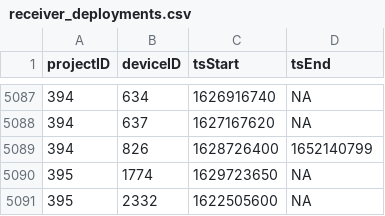
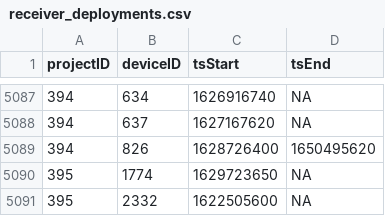
Before and after one commit to MotusWTS/motus-metadata-history, a CSV file: receiver_deployments.csv, drawn as a sheet; only a part is shown, gaps mark what is left out.

Commit message:
revised upstream

```diff
--- a/receiver_deployments.csv
+++ b/receiver_deployments.csv
@@ -5088,3 +5088,3 @@
 394,637,1627167620,NA
-394,826,1628726400,1652140799
+394,826,1628726400,1650495620
 395,1774,1629723650,NA
```
